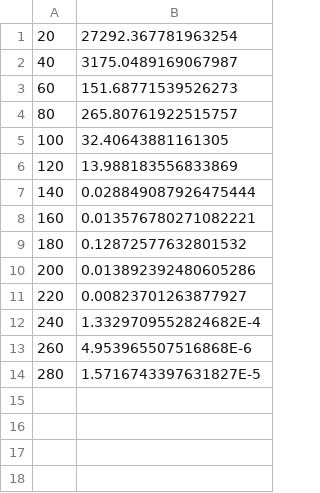
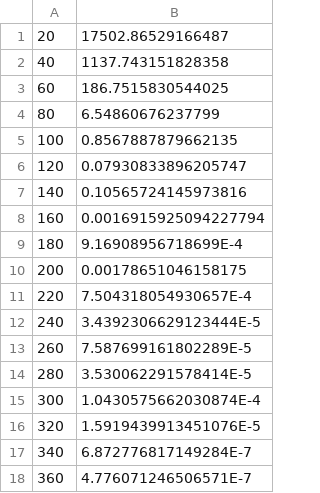
Before and after one commit to oden41/CR-FM-NES_Viewer, a CSV file: log/BestValue.csv, drawn as a sheet.

```diff
--- a/log/BestValue.csv
+++ b/log/BestValue.csv
@@ -1,14 +1,18 @@
-20,27292.367781963254
-40,3175.0489169067987
-60,151.68771539526273
-80,265.80761922515757
-100,32.40643881161305
-120,13.988183556833869
-140,0.028849087926475444
-160,0.013576780271082221
-180,0.12872577632801532
-200,0.013892392480605286
-220,0.00823701263877927
-240,1.3329709552824682E-4
-260,4.953965507516868E-6
-280,1.5716743397631827E-5
+20,17502.86529166487
+40,1137.743151828358
+60,186.7515830544025
+80,6.54860676237799
+100,0.8567887879662135
+120,0.07930833896205747
+140,0.10565724145973816
+160,0.0016915925094227794
+180,9.16908956718699E-4
+200,0.00178651046158175
+220,7.504318054930657E-4
+240,3.4392306629123444E-5
+260,7.587699161802289E-5
+280,3.530062291578414E-5
+300,1.0430575662030874E-4
+320,1.5919439913451076E-5
+340,6.872776817149284E-7
+360,4.776071246506571E-7
```
Also changed, not shown: log/Cov.csv, log/Mean.csv, 3 other files.
